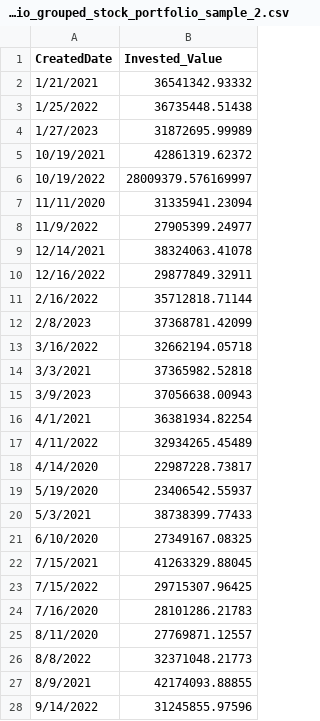
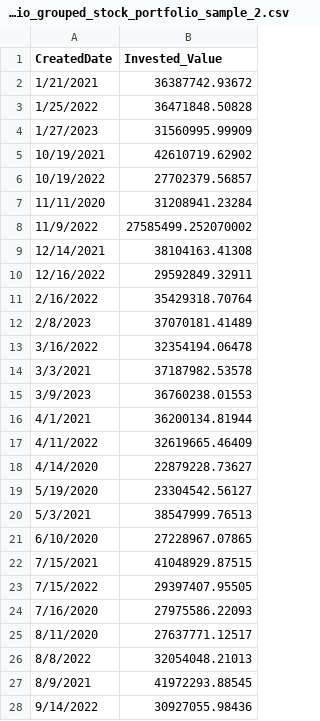
Before and after one commit to nbalaiah/ESR-Analytics, a CSV file: Source_Code/Team6_ESG_Portfolio_Toolset/app/data/portfolio_grouped_stock_portfolio_sample_2.csv, drawn as a sheet; only a part is shown; the diff covers the shown part only.

```diff
--- a/Source_Code/Team6_ESG_Portfolio_Toolset/app/data/portfolio_grouped_stock_portfolio_sample_2.csv
+++ b/Source_Code/Team6_ESG_Portfolio_Toolset/app/data/portfolio_grouped_stock_portfolio_sample_2.csv
@@ -1,28 +1,28 @@
 CreatedDate,Invested_Value
-1/21/2021,36541342.93332
-1/25/2022,36735448.51438
-1/27/2023,31872695.99989
-10/19/2021,42861319.62372
-10/19/2022,28009379.576169997
-11/11/2020,31335941.23094
-11/9/2022,27905399.24977
-12/14/2021,38324063.41078
-12/16/2022,29877849.32911
-2/16/2022,35712818.71144
-2/8/2023,37368781.42099
-3/16/2022,32662194.05718
-3/3/2021,37365982.52818
-3/9/2023,37056638.00943
-4/1/2021,36381934.82254
-4/11/2022,32934265.45489
-4/14/2020,22987228.73817
-5/19/2020,23406542.55937
-5/3/2021,38738399.77433
-6/10/2020,27349167.08325
-7/15/2021,41263329.88045
-7/15/2022,29715307.96425
-7/16/2020,28101286.21783
-8/11/2020,27769871.12557
-8/8/2022,32371048.21773
-8/9/2021,42174093.88855
-9/14/2022,31245855.97596
+1/21/2021,36387742.93672
+1/25/2022,36471848.50828
+1/27/2023,31560995.99909
+10/19/2021,42610719.62902
+10/19/2022,27702379.56857
+11/11/2020,31208941.23284
+11/9/2022,27585499.252070002
+12/14/2021,38104163.41308
+12/16/2022,29592849.32911
+2/16/2022,35429318.70764
+2/8/2023,37070181.41489
+3/16/2022,32354194.06478
+3/3/2021,37187982.53578
+3/9/2023,36760238.01553
+4/1/2021,36200134.81944
+4/11/2022,32619665.46409
+4/14/2020,22879228.73627
+5/19/2020,23304542.56127
+5/3/2021,38547999.76513
+6/10/2020,27228967.07865
+7/15/2021,41048929.87515
+7/15/2022,29397407.95505
+7/16/2020,27975586.22093
+8/11/2020,27637771.12517
+8/8/2022,32054048.21013
+8/9/2021,41972293.88545
+9/14/2022,30927055.98436
```
Also changed, not shown: 2 edited cells elsewhere in this file, Source_Code/Team6_ESG_Portfolio_Toolset/app/data/portfolio_grouped_esg_portfolio_sample_2.csv, Source_Code/Team6_ESG_Portfolio_Toolset/app/data/portfolio_sample_2.csv, 25 other files.
